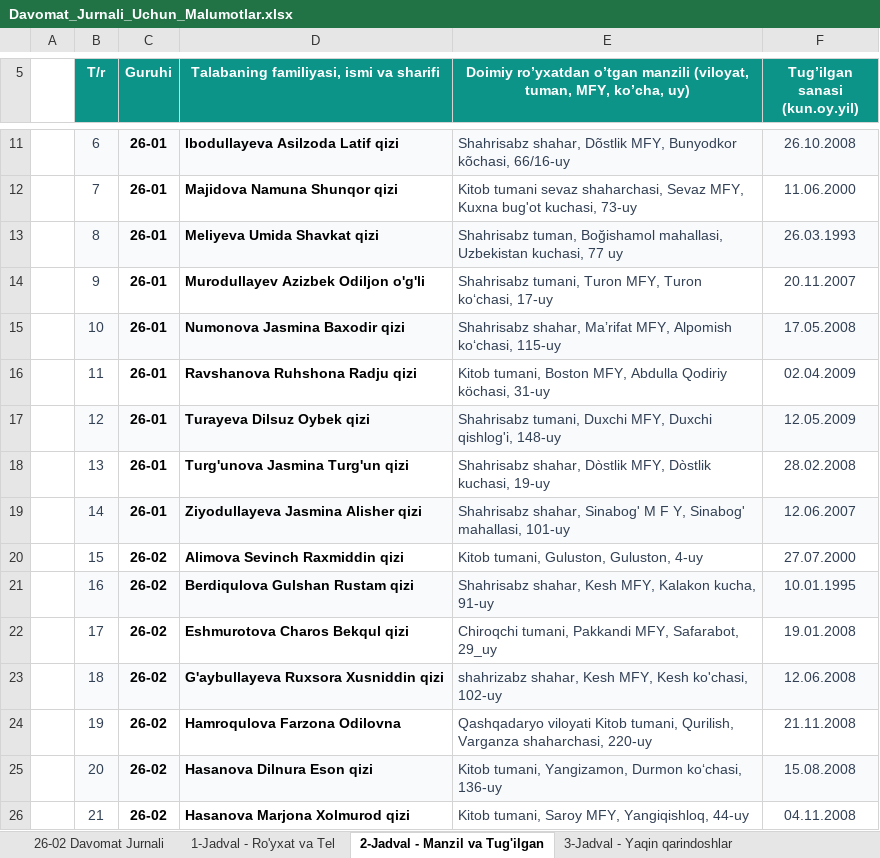
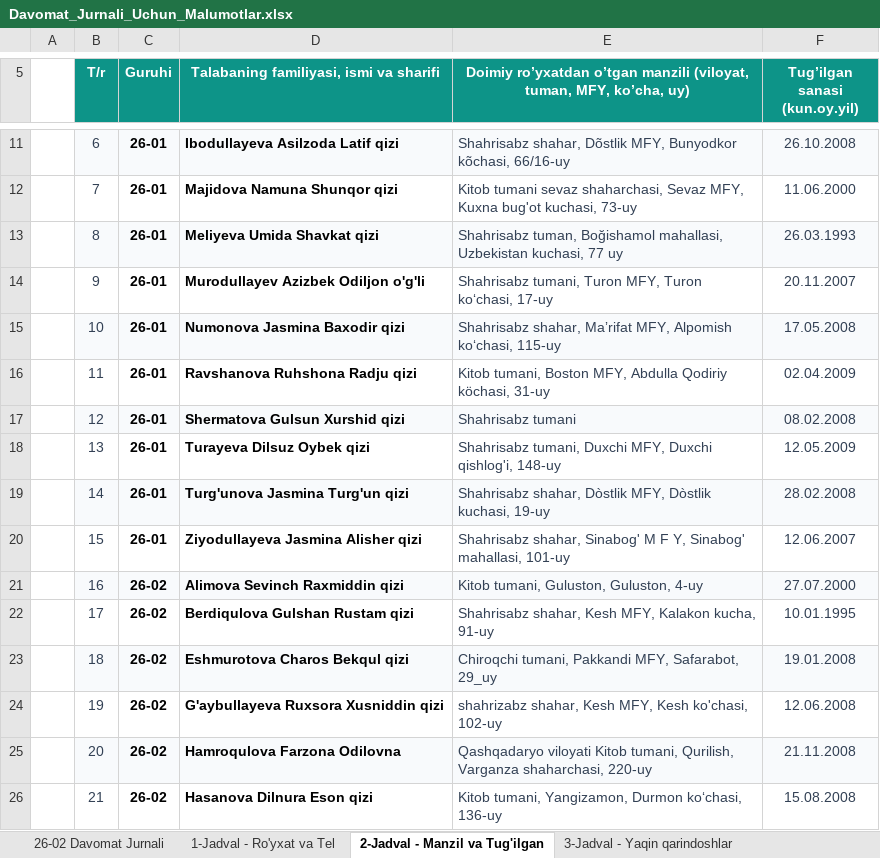
Before and after one commit to ozodbeknapasov007-dotcom/talabalar-jadvali, an Excel workbook: hisobotlar/Davomat_Jurnali_Uchun_Malumotlar.xlsx, sheet 2-Jadval - Manzil va Tug'ilgan, drawn as a sheet; only a part is shown, gaps mark what is left out; values as stored, in another font and other column widths than the file's, no borders; the diff covers the shown part only; the diff names each change by its address in the sheet, - before the commit and + after, or states it on an @@ line.

```diff
--- a/hisobotlar/Davomat_Jurnali_Uchun_Malumotlar.xlsx (sheet 2-Jadval - Manzil va Tug'ilgan)
+++ b/hisobotlar/Davomat_Jurnali_Uchun_Malumotlar.xlsx (sheet 2-Jadval - Manzil va Tug'ilgan)
-D17: Turayeva Dilsuz Oybek qizi
+D17: Shermatova Gulsun Xurshid qizi
-E17: Shahrisabz tumani, Duxchi MFY, Duxchi qishlog'i, 148-uy
+E17: Shahrisabz tumani
-F17 (Tug’ilgan sanasi (kun.oy.yil)): 12.05.2009
+F17 (Tug’ilgan sanasi (kun.oy.yil)): 08.02.2008
-D18: Turg'unova Jasmina Turg'un qizi
+D18: Turayeva Dilsuz Oybek qizi
-E18: Shahrisabz shahar, Dòstlik MFY, Dòstlik kuchasi, 19-uy
+E18: Shahrisabz tumani, Duxchi MFY, Duxchi qishlog'i, 148-uy
-F18 (Tug’ilgan sanasi (kun.oy.yil)): 28.02.2008
+F18 (Tug’ilgan sanasi (kun.oy.yil)): 12.05.2009
-D19: Ziyodullayeva Jasmina Alisher qizi
+D19: Turg'unova Jasmina Turg'un qizi
-E19: Shahrisabz shahar, Sinabog' M F Y, Sinabog' mahallasi, 101-uy
+E19: Shahrisabz shahar, Dòstlik MFY, Dòstlik kuchasi, 19-uy
-F19 (Tug’ilgan sanasi (kun.oy.yil)): 12.06.2007
+F19 (Tug’ilgan sanasi (kun.oy.yil)): 28.02.2008
-C20 (Guruhi): 26-02
+C20 (Guruhi): 26-01
-D20: Alimova Sevinch Raxmiddin qizi
+D20: Ziyodullayeva Jasmina Alisher qizi
-E20: Kitob tumani, Guluston, Guluston, 4-uy
+E20: Shahrisabz shahar, Sinabog' M F Y, Sinabog' mahallasi, 101-uy
-F20 (Tug’ilgan sanasi (kun.oy.yil)): 27.07.2000
+F20 (Tug’ilgan sanasi (kun.oy.yil)): 12.06.2007
-D21: Berdiqulova Gulshan Rustam qizi
+D21: Alimova Sevinch Raxmiddin qizi
-E21: Shahrisabz shahar, Kesh MFY, Kalakon kucha, 91-uy
+E21: Kitob tumani, Guluston, Guluston, 4-uy
-F21 (Tug’ilgan sanasi (kun.oy.yil)): 10.01.1995
+F21 (Tug’ilgan sanasi (kun.oy.yil)): 27.07.2000
-D22: Eshmurotova Charos Bekqul qizi
+D22: Berdiqulova Gulshan Rustam qizi
-E22: Chiroqchi tumani, Pakkandi MFY, Safarabot, 29_uy
+E22: Shahrisabz shahar, Kesh MFY, Kalakon kucha, 91-uy
-F22 (Tug’ilgan sanasi (kun.oy.yil)): 19.01.2008
+F22 (Tug’ilgan sanasi (kun.oy.yil)): 10.01.1995
-D23: G'aybullayeva Ruxsora Xusniddin qizi
+D23: Eshmurotova Charos Bekqul qizi
-E23: shahrizabz shahar, Kesh MFY, Kesh ko'chasi, 102-uy
+E23: Chiroqchi tumani, Pakkandi MFY, Safarabot, 29_uy
-F23 (Tug’ilgan sanasi (kun.oy.yil)): 12.06.2008
+F23 (Tug’ilgan sanasi (kun.oy.yil)): 19.01.2008
-D24: Hamroqulova Farzona Odilovna
+D24: G'aybullayeva Ruxsora Xusniddin qizi
-E24: Qashqadaryo viloyati Kitob tumani, Qurilish, Varganza shaharchasi, 220-uy
+E24: shahrizabz shahar, Kesh MFY, Kesh ko'chasi, 102-uy
-F24 (Tug’ilgan sanasi (kun.oy.yil)): 21.11.2008
+F24 (Tug’ilgan sanasi (kun.oy.yil)): 12.06.2008
-D25: Hasanova Dilnura Eson qizi
+D25: Hamroqulova Farzona Odilovna
-E25: Kitob tumani, Yangizamon, Durmon koʻchasi, 136-uy
+E25: Qashqadaryo viloyati Kitob tumani, Qurilish, Varganza shaharchasi, 220-uy
-F25 (Tug’ilgan sanasi (kun.oy.yil)): 15.08.2008
+F25 (Tug’ilgan sanasi (kun.oy.yil)): 21.11.2008
-D26: Hasanova Marjona Xolmurod qizi
+D26: Hasanova Dilnura Eson qizi
-E26: Kitob tumani, Saroy MFY, Yangiqishloq, 44-uy
+E26: Kitob tumani, Yangizamon, Durmon koʻchasi, 136-uy
-F26 (Tug’ilgan sanasi (kun.oy.yil)): 04.11.2008
+F26 (Tug’ilgan sanasi (kun.oy.yil)): 15.08.2008
```
Also changed, not shown: 2 added rows and 478 edited cells elsewhere in this sheet, sheet 4-Jadval - Yashash va Qatnov, sheet 3-Jadval - Yaqin qarindoshlar, sheet 1-Jadval - Ro'yxat va Tel, sheet Guruh 26-01, other sheet tabs, hisobotlar/1-kurs_Sorovnoma_Topshirmaganlar_Hisoboti.xlsx, hisobotlar/qabul/QABUL - 2026.xlsx, 48 other files.
